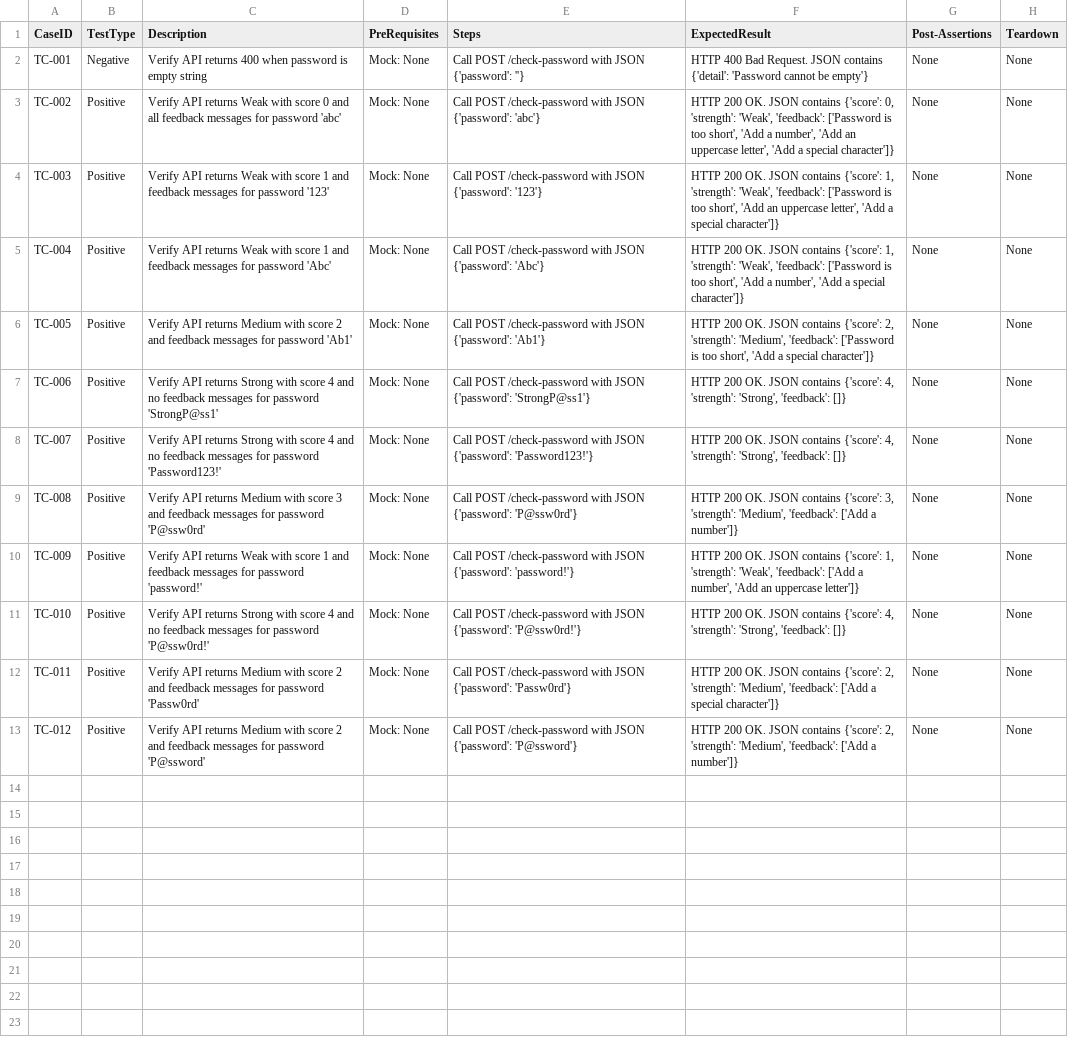
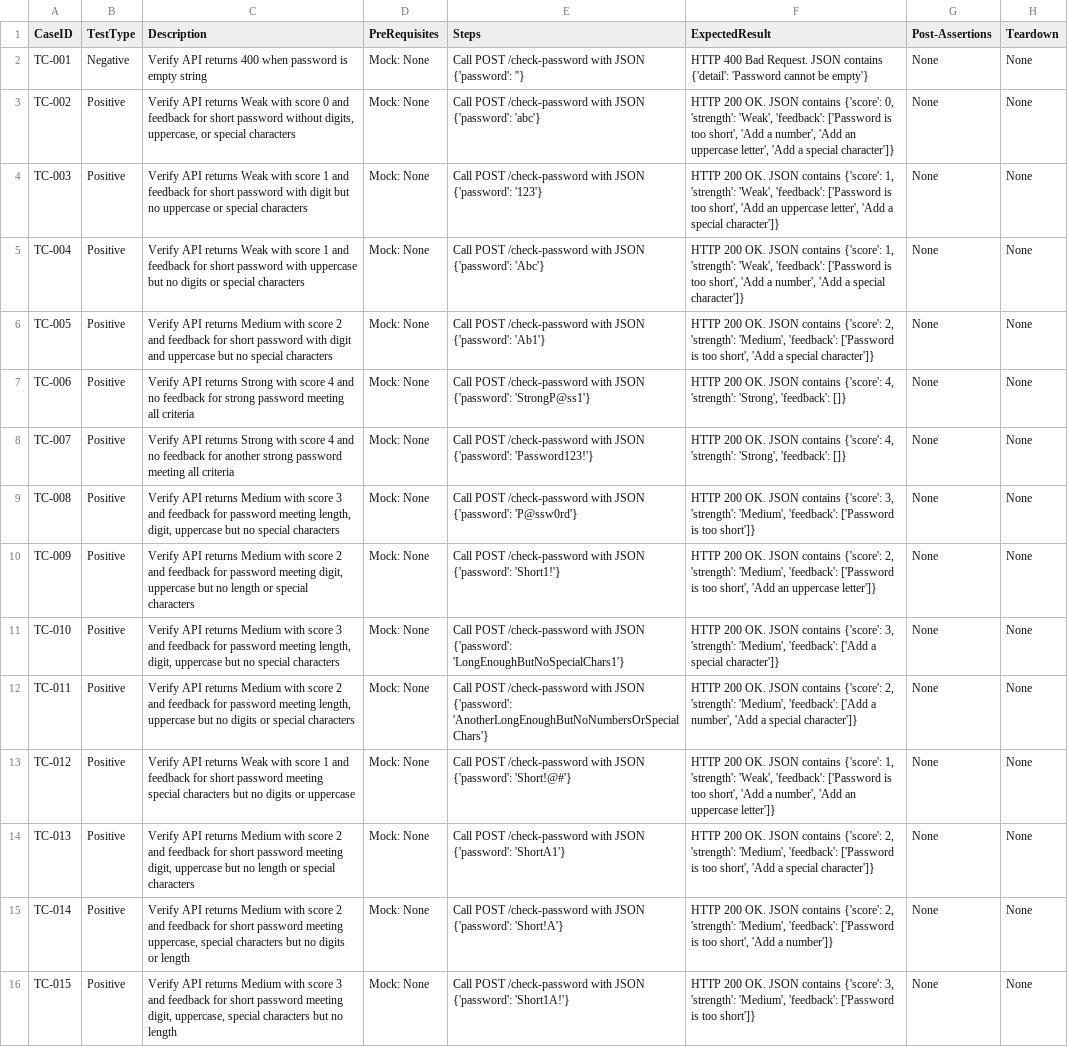
Before and after one commit to sakon779-lab/qa-automation-repo, a CSV file: test_designs/SCRUM-29.csv, drawn as a sheet; the diff names each change by its address in the sheet, - before the commit and + after, or states it on an @@ line.

Commit message:
Add test design for SCRUM-29: Password Strength Checker

```diff
--- a/test_designs/SCRUM-29.csv
+++ b/test_designs/SCRUM-29.csv
-C3 (Description): …0 and all feedback messages for password 'abc'
+C3 (Description): …0 and feedback for short password without digits, uppercase, or special characters
-C4 (Description): …and feedback messages for password '123'
+C4 (Description): …and feedback for short password with digit but no uppercase or special characters
-C5 (Description): …and feedback messages for password 'Abc'
+C5 (Description): …and feedback for short password with uppercase but no digits or special characters
-C6 (Description): …and feedback messages for password 'Ab1'
+C6 (Description): …and feedback for short password with digit and uppercase but no special characters
-C7 (Description): …no feedback messages for password 'StrongP@ss1'
+C7 (Description): …no feedback for strong password meeting all criteria
-C8 (Description): …no feedback messages for password 'Password123!'
+C8 (Description): …no feedback for another strong password meeting all criteria
-C9 (Description): …and feedback messages for password 'P@ssw0rd'
+C9 (Description): …and feedback for password meeting length, digit, uppercase but no special characters
-F9 (ExpectedResult): …'Medium', 'feedback': ['Add a number']}
+F9 (ExpectedResult): …'Medium', 'feedback': ['Password is too short']}
-C10 (Description): …API returns Weak with score 1 and feedback messages for password 'password!'
+C10 (Description): …API returns Medium with score 2 and feedback for password meeting digit, uppercase but no length or special characters
-E10 (Steps): …JSON {'password': 'password!'}
+E10 (Steps): …JSON {'password': 'Short1!'}
-F10 (ExpectedResult): …contains {'score': 1, 'strength': 'Weak', 'feedback': ['Add a number', 'Add an…
+F10 (ExpectedResult): …contains {'score': 2, 'strength': 'Medium', 'feedback': ['Password is too short', 'Add an…
-C11 (Description): …API returns Strong with score 4 and no feedback messages for password 'P@ssw0rd!'
+C11 (Description): …API returns Medium with score 3 and feedback for password meeting length, digit, uppercase but no special characters
-E11 (Steps): …JSON {'password': 'P@ssw0rd!'}
+E11 (Steps): …JSON {'password': 'LongEnoughButNoSpecialChars1'}
-F11 (ExpectedResult): …contains {'score': 4, 'strength': 'Strong', 'feedback': []}
+F11 (ExpectedResult): …contains {'score': 3, 'strength': 'Medium', 'feedback': ['Add a special character']}
-C12 (Description): …and feedback messages for password 'Passw0rd'
+C12 (Description): …and feedback for password meeting length, uppercase but no digits or special characters
-E12 (Steps): …JSON {'password': 'Passw0rd'}
+E12 (Steps): …JSON {'password': 'AnotherLongEnoughButNoNumbersOrSpecialChars'}
-F12 (ExpectedResult): …['Add a special character']}
+F12 (ExpectedResult): …['Add a number', 'Add a special character']}
-C13 (Description): …API returns Medium with score 2 and feedback messages for password 'P@ssword'
+C13 (Description): …API returns Weak with score 1 and feedback for short password meeting special characters but no digits or uppercase
-E13 (Steps): …JSON {'password': 'P@ssword'}
+E13 (Steps): …JSON {'password': 'Short!@#'}
-F13 (ExpectedResult): …contains {'score': 2, 'strength': 'Medium', 'feedback': ['Add a number']}
+F13 (ExpectedResult): …contains {'score': 1, 'strength': 'Weak', 'feedback': ['Password is too short', 'Add a number', 'Add an uppercase letter']}
+row 14: TC-013 | Positive | Verify API returns Medium with score 2 and feedback for short password meeting digit, uppercase but no length or special characters | Mock: None | Call POST /check-password with JSON {'password': 'ShortA1'} | HTTP 200 OK. JSON contains {'score': 2, 'strength': 'Medium', 'feedback': ['Password is too short', 'Add a special character']} | None | None
+row 15: TC-014 | Positive | Verify API returns Medium with score 2 and feedback for short password meeting uppercase, special characters but no digits or length | Mock: None | Call POST /check-password with JSON {'password': 'Short!A'} | HTTP 200 OK. JSON contains {'score': 2, 'strength': 'Medium', 'feedback': ['Password is too short', 'Add a number']} | None | None
+row 16: TC-015 | Positive | Verify API returns Medium with score 3 and feedback for short password meeting digit, uppercase, special characters but no length | Mock: None | Call POST /check-password with JSON {'password': 'Short1A!'} | HTTP 200 OK. JSON contains {'score': 3, 'strength': 'Medium', 'feedback': ['Password is too short']} | None | None
```
